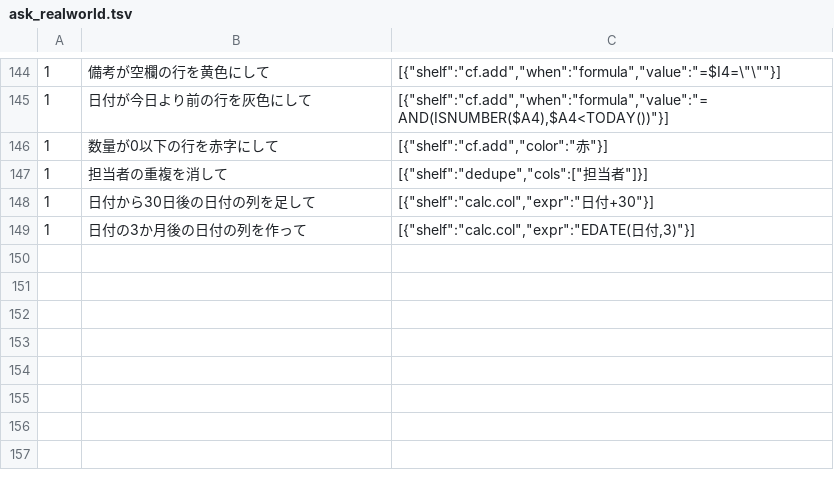
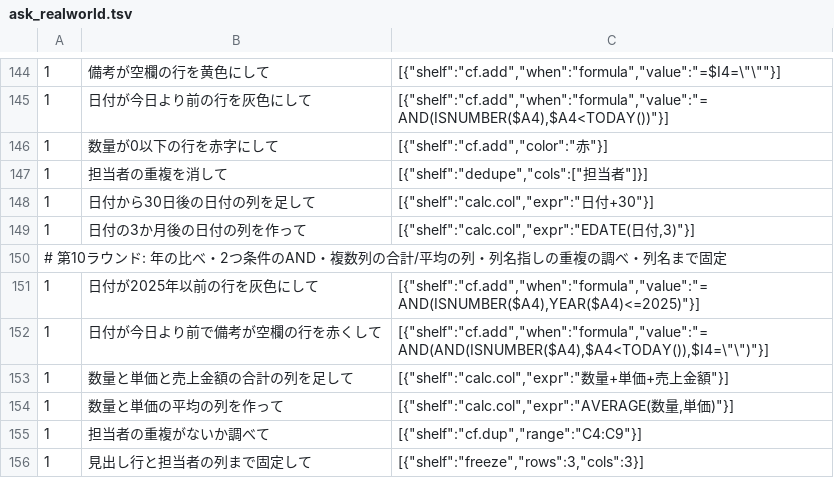
Before and after one commit to shu1551/shu-gas-manager, a TSV file: ws_exam/ask_realworld.tsv, drawn as a sheet; only a part is shown, gaps mark what is left out; the diff names each change by its address in the sheet, - before the commit and + after, or states it on an @@ line.

```diff
--- a/ws_exam/ask_realworld.tsv
+++ b/ws_exam/ask_realworld.tsv
+row 150: # 第10ラウンド: 年の比べ・2つ条件のAND・複数列の合計/平均の列・列名指しの重複の調べ・列名まで固定
+row 151: 1 | 日付が2025年以前の行を灰色にして | [{"shelf":"cf.add","when":"formula","value":"=AND(ISNUMBER($A4),YEAR($A4)<=2025)"}]
+row 152: 1 | 日付が今日より前で備考が空欄の行を赤くして | [{"shelf":"cf.add","when":"formula","value":"=AND(AND(ISNUMBER($A4),$A4<TODAY()),$I4=\"\")"}]
+row 153: 1 | 数量と単価と売上金額の合計の列を足して | [{"shelf":"calc.col","expr":"数量+単価+売上金額"}]
+row 154: 1 | 数量と単価の平均の列を作って | [{"shelf":"calc.col","expr":"AVERAGE(数量,単価)"}]
+row 155: 1 | 担当者の重複がないか調べて | [{"shelf":"cf.dup","range":"C4:C9"}]
+row 156: 1 | 見出し行と担当者の列まで固定して | [{"shelf":"freeze","rows":3,"cols":3}]
```
Also changed, not shown: 2 other files.
